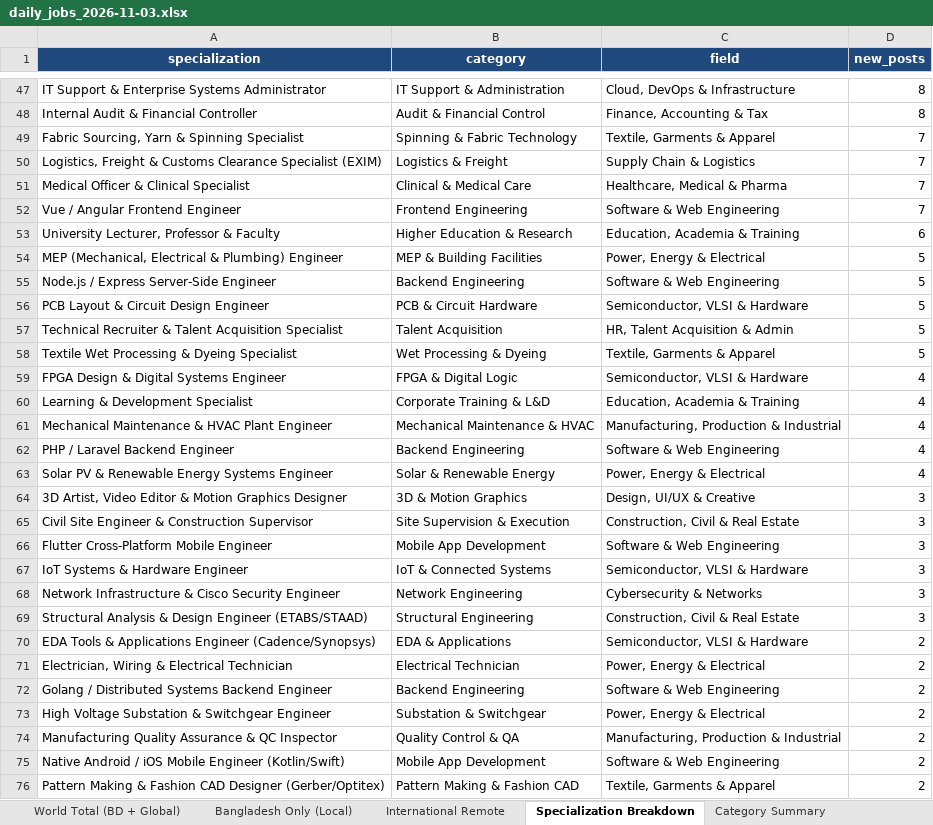
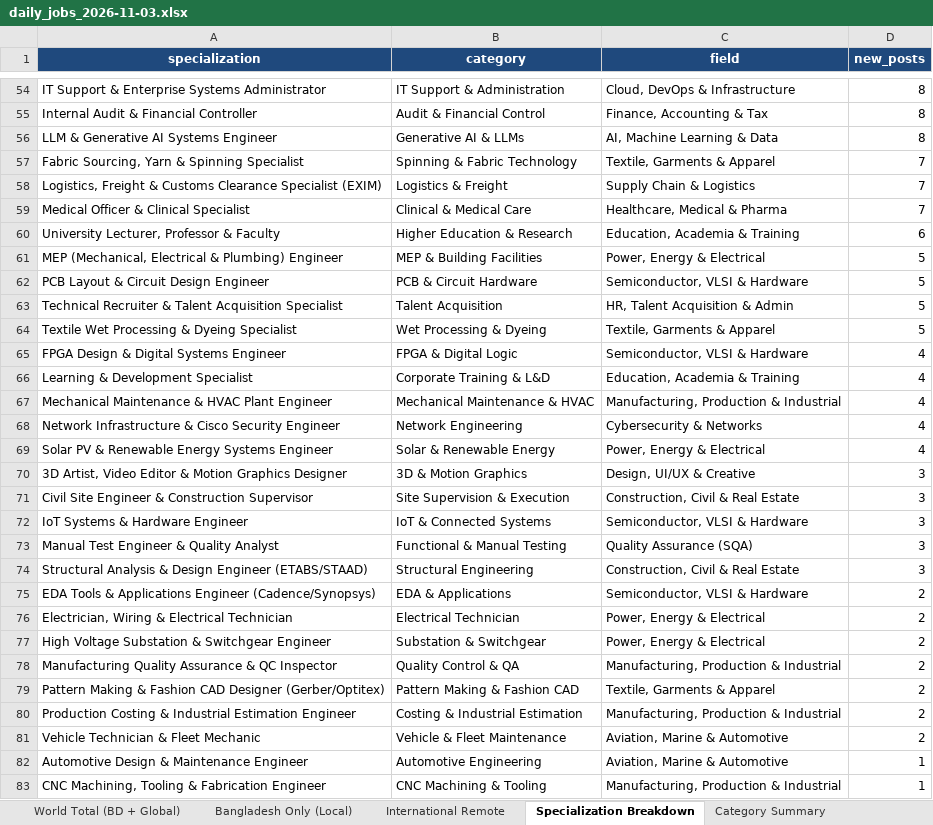
Before and after one commit to mohammadfarhanhossain/linkedin-job-post-scraper, an Excel workbook: reports/daily/daily_jobs_2026-11-03.xlsx, sheet Specialization Breakdown, drawn as a sheet; only a part is shown, gaps mark what is left out; the shorter side is filled out with more unchanged rows; values as stored, in another font and other column widths than the file's, no borders; removed rows and columns are numbered as before the commit, all else as after; the diff covers the shown part only; the diff names each change by its address in the sheet, - before the commit and + after, or states it on an @@ line.

Commit message:
Scrape and update CSE specializations title-wise (1,035+ CSE vacancies across BD and Global)

```diff
--- a/reports/daily/daily_jobs_2026-11-03.xlsx (sheet Specialization Breakdown)
+++ b/reports/daily/daily_jobs_2026-11-03.xlsx (sheet Specialization Breakdown)
+row 56: LLM & Generative AI Systems Engineer | Generative AI & LLMs | AI, Machine Learning & Data | 8
-row 52: Vue / Angular Frontend Engineer | Frontend Engineering | Software & Web Engineering | 7
-row 55: Node.js / Express Server-Side Engineer | Backend Engineering | Software & Web Engineering | 5
-row 62: PHP / Laravel Backend Engineer | Backend Engineering | Software & Web Engineering | 4
+row 68: Network Infrastructure & Cisco Security Engineer | Network Engineering | Cybersecurity & Networks | 4
-row 66: Flutter Cross-Platform Mobile Engineer | Mobile App Development | Software & Web Engineering | 3
-row 68: Network Infrastructure & Cisco Security Engineer | Network Engineering | Cybersecurity & Networks | 3
+row 73: Manual Test Engineer & Quality Analyst | Functional & Manual Testing | Quality Assurance (SQA) | 3
-row 72: Golang / Distributed Systems Backend Engineer | Backend Engineering | Software & Web Engineering | 2
-row 75: Native Android / iOS Mobile Engineer (Kotlin/Swift) | Mobile App Development | Software & Web Engineering | 2
```
Also changed, not shown: 28 added rows, 21 removed rows and 4 edited cells elsewhere in this sheet, sheet World Total (BD + Global), sheet International Remote, sheet Bangladesh Only (Local), sheet Category Summary, sheet Top Companies Hiring, reports/monthly/monthly_trend_report_2026-10-04_to_2026-11-03.xlsx, 9 other files.
